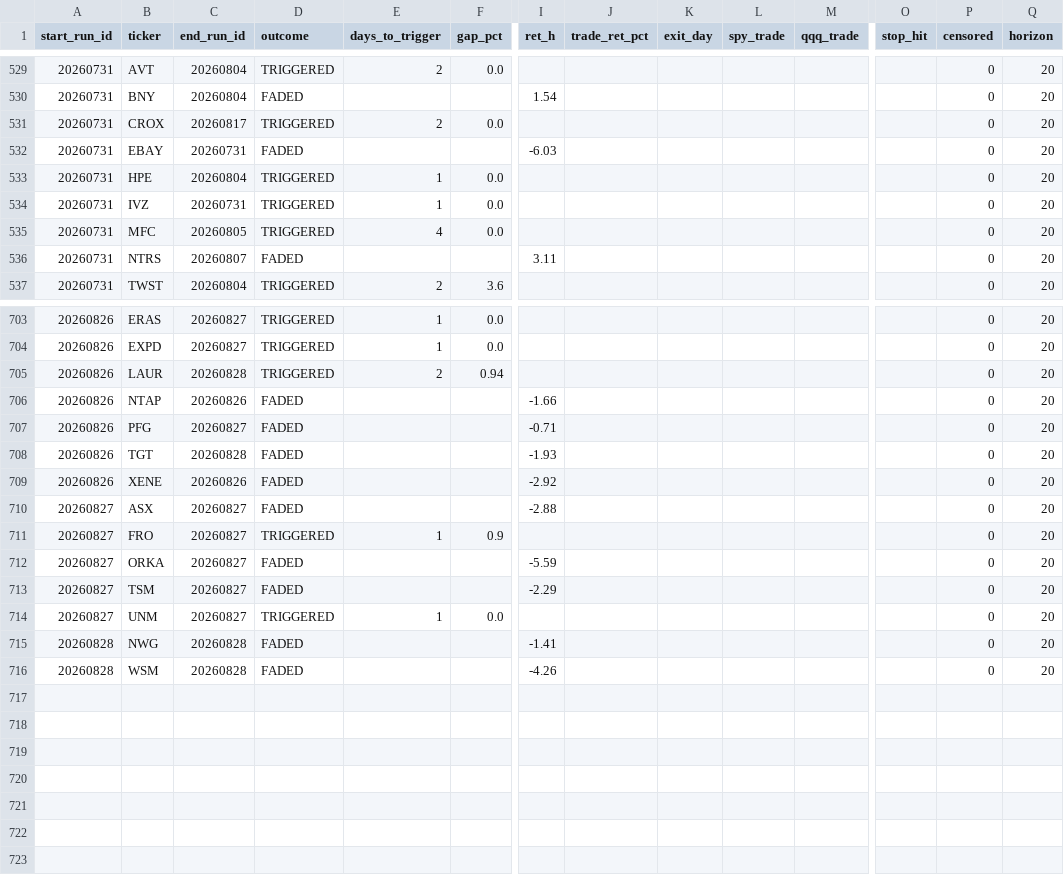
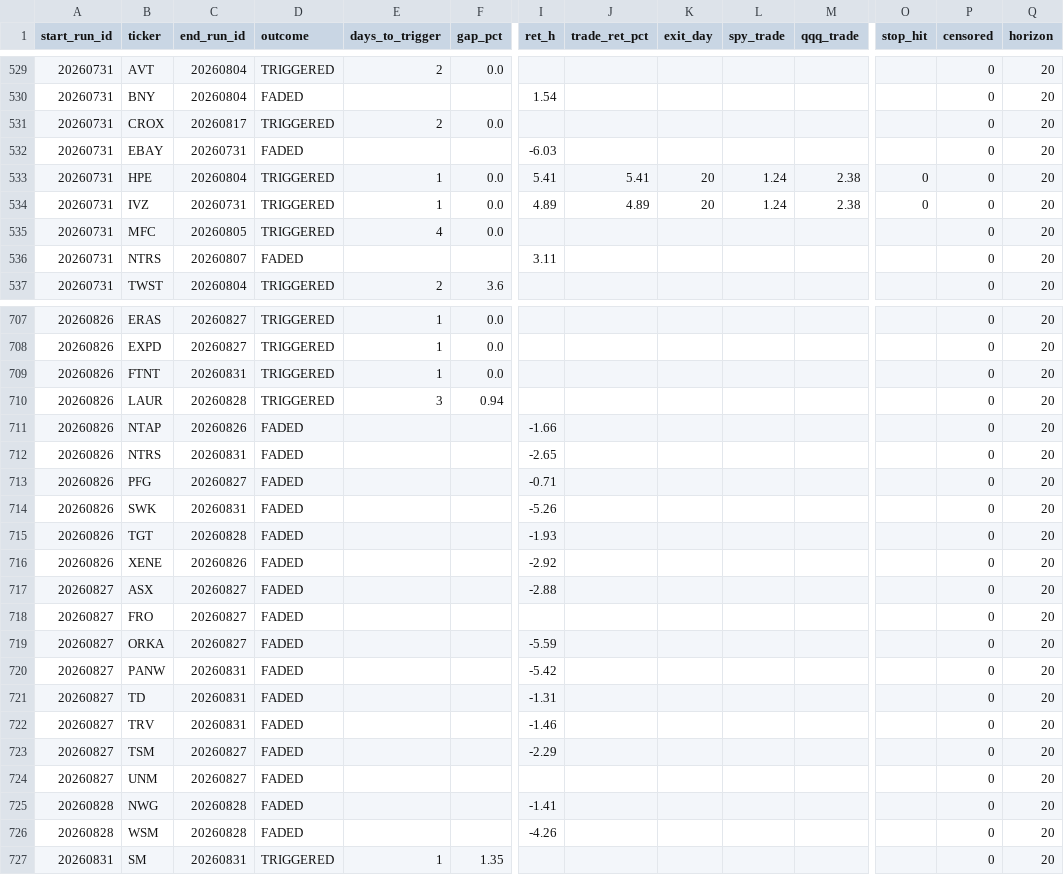
Before and after one commit to mthli/skills, a CSV file: base-breakout-scan/state/outcomes.csv, drawn as a sheet; only a part is shown, gaps mark what is left out; addresses are those after the commit; rows hold the shown columns only; the diff covers the shown part only; the diff names each change by its address in the sheet, - before the commit and + after, or states it on an @@ line.

```diff
--- a/base-breakout-scan/state/outcomes.csv
+++ b/base-breakout-scan/state/outcomes.csv
-I533 (ret_h): (empty)
+I533 (ret_h): 5.41
-J533 (trade_ret_pct): (empty)
+J533 (trade_ret_pct): 5.41
-K533:K534 (exit_day): (empty)
+K533:K534 (exit_day): 20
-L533:L534 (spy_trade): (empty)
+L533:L534 (spy_trade): 1.24
-M533:M534 (qqq_trade): (empty)
+M533:M534 (qqq_trade): 2.38
-O533:O534 (stop_hit): (empty)
+O533:O534 (stop_hit): 0
-I534 (ret_h): (empty)
+I534 (ret_h): 4.89
-J534 (trade_ret_pct): (empty)
+J534 (trade_ret_pct): 4.89
+row 709: 20260826 | FTNT | 20260831 | TRIGGERED | 1 | 0.0 |  |  |  |  |  |  | 0 | 20
-E710 (days_to_trigger): 2
+E710 (days_to_trigger): 3
+row 712: 20260826 | NTRS | 20260831 | FADED |  |  | -2.65 |  |  |  |  |  | 0 | 20
+row 714: 20260826 | SWK | 20260831 | FADED |  |  | -5.26 |  |  |  |  |  | 0 | 20
-D718 (outcome): TRIGGERED
+D718 (outcome): FADED
-E718 (days_to_trigger): 1
+E718 (days_to_trigger): (empty)
-F718 (gap_pct): 0.9
+F718 (gap_pct): (empty)
+row 720: 20260827 | PANW | 20260831 | FADED |  |  | -5.42 |  |  |  |  |  | 0 | 20
+row 721: 20260827 | TD | 20260831 | FADED |  |  | -1.31 |  |  |  |  |  | 0 | 20
+row 722: 20260827 | TRV | 20260831 | FADED |  |  | -1.46 |  |  |  |  |  | 0 | 20
-D724 (outcome): TRIGGERED
+D724 (outcome): FADED
-E724 (days_to_trigger): 1
+E724 (days_to_trigger): (empty)
-F724 (gap_pct): 0.0
+F724 (gap_pct): (empty)
+row 727: 20260831 | SM | 20260831 | TRIGGERED | 1 | 1.35 |  |  |  |  |  |  | 0 | 20
```
Also changed, not shown: 4 added rows and 22 edited cells elsewhere in this file, mean-reversion-scan/state/outcomes.csv, regime-scan/state/history.csv, 9 other files.
